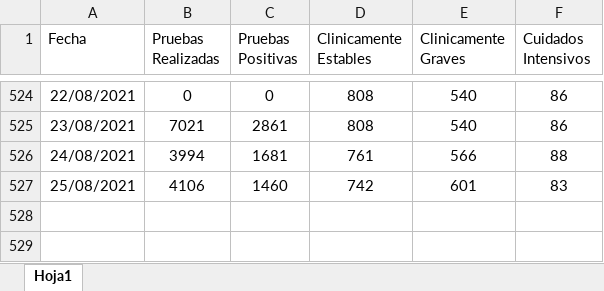
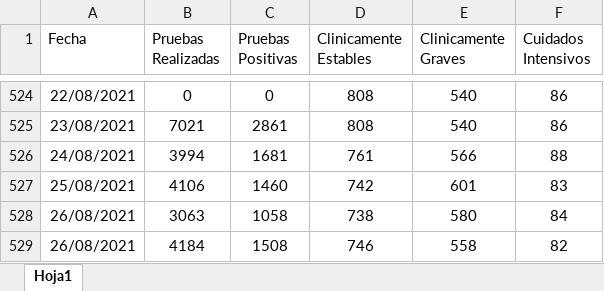
Before and after one commit to hectorflores329/github-actions_HN, an Excel workbook: datacovidhn/Condición_Pacientes_HN.xlsx, sheet Hoja1, drawn as a sheet; only a part is shown, gaps mark what is left out; values as stored, in another font and other column widths than the file's, no borders; table styles not drawn; the diff names each change by its address in the sheet, - before the commit and + after, or states it on an @@ line.

Commit message:
Descargado archivos

```diff
--- a/datacovidhn/Condición_Pacientes_HN.xlsx (sheet Hoja1)
+++ b/datacovidhn/Condición_Pacientes_HN.xlsx (sheet Hoja1)
+row 528: 26/08/2021 | 3063 | 1058 | 738 | 580 | 84
+row 529: 26/08/2021 | 4184 | 1508 | 746 | 558 | 82
```
